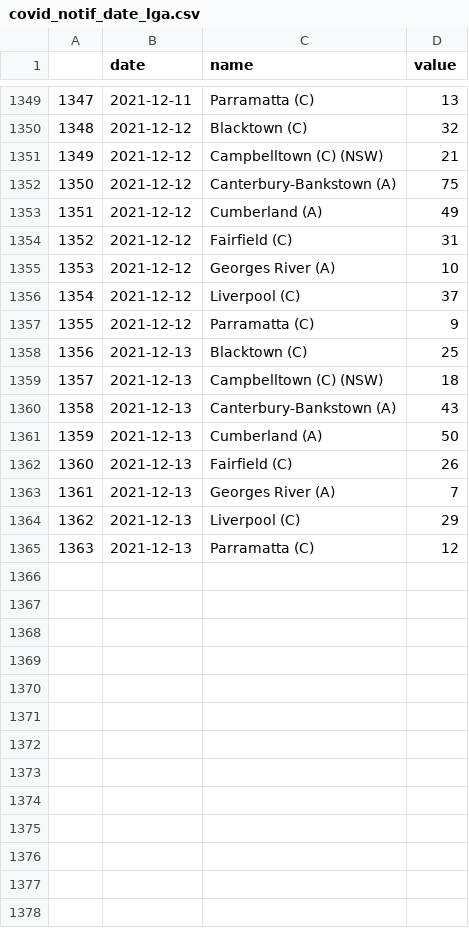
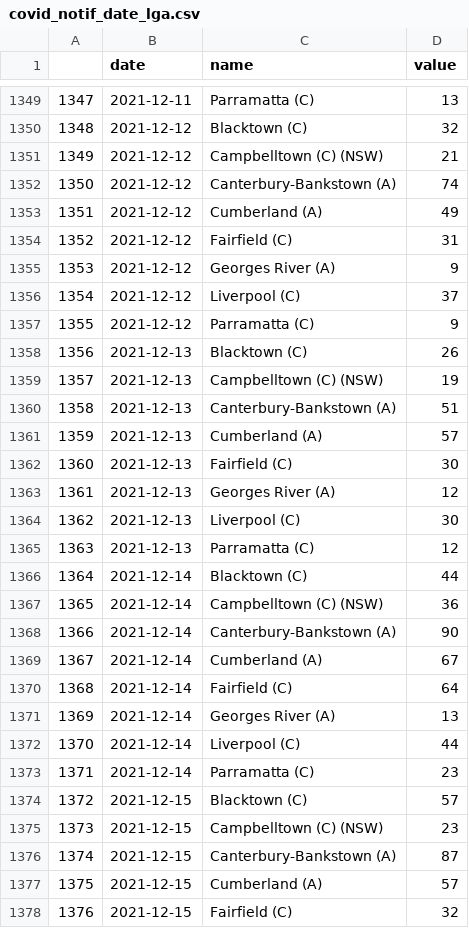
Before and after one commit to abuujo/dataFiles, a CSV file: NSW Covid/covid_notif_date_lga.csv, drawn as a sheet; only a part is shown, gaps mark what is left out; the diff covers the shown part only.

```diff
--- a/NSW Covid/covid_notif_date_lga.csv
+++ b/NSW Covid/covid_notif_date_lga.csv
@@ -1351,15 +1351,28 @@
 1349,2021-12-12,Campbelltown (C) (NSW),21
-1350,2021-12-12,Canterbury-Bankstown (A),75
+1350,2021-12-12,Canterbury-Bankstown (A),74
 1351,2021-12-12,Cumberland (A),49
 1352,2021-12-12,Fairfield (C),31
-1353,2021-12-12,Georges River (A),10
+1353,2021-12-12,Georges River (A),9
 1354,2021-12-12,Liverpool (C),37
 1355,2021-12-12,Parramatta (C),9
-1356,2021-12-13,Blacktown (C),25
-1357,2021-12-13,Campbelltown (C) (NSW),18
-1358,2021-12-13,Canterbury-Bankstown (A),43
-1359,2021-12-13,Cumberland (A),50
-1360,2021-12-13,Fairfield (C),26
-1361,2021-12-13,Georges River (A),7
-1362,2021-12-13,Liverpool (C),29
+1356,2021-12-13,Blacktown (C),26
+1357,2021-12-13,Campbelltown (C) (NSW),19
+1358,2021-12-13,Canterbury-Bankstown (A),51
+1359,2021-12-13,Cumberland (A),57
+1360,2021-12-13,Fairfield (C),30
+1361,2021-12-13,Georges River (A),12
+1362,2021-12-13,Liverpool (C),30
 1363,2021-12-13,Parramatta (C),12
+1364,2021-12-14,Blacktown (C),44
+1365,2021-12-14,Campbelltown (C) (NSW),36
+1366,2021-12-14,Canterbury-Bankstown (A),90
+1367,2021-12-14,Cumberland (A),67
+1368,2021-12-14,Fairfield (C),64
+1369,2021-12-14,Georges River (A),13
+1370,2021-12-14,Liverpool (C),44
+1371,2021-12-14,Parramatta (C),23
+1372,2021-12-15,Blacktown (C),57
+1373,2021-12-15,Campbelltown (C) (NSW),23
+1374,2021-12-15,Canterbury-Bankstown (A),87
+1375,2021-12-15,Cumberland (A),57
+1376,2021-12-15,Fairfield (C),32
```
Also changed, not shown: 3 added rows and 5 edited cells elsewhere in this file, NSW Covid/covid_lga.csv, NSW Covid/covid_notif_date.csv.
